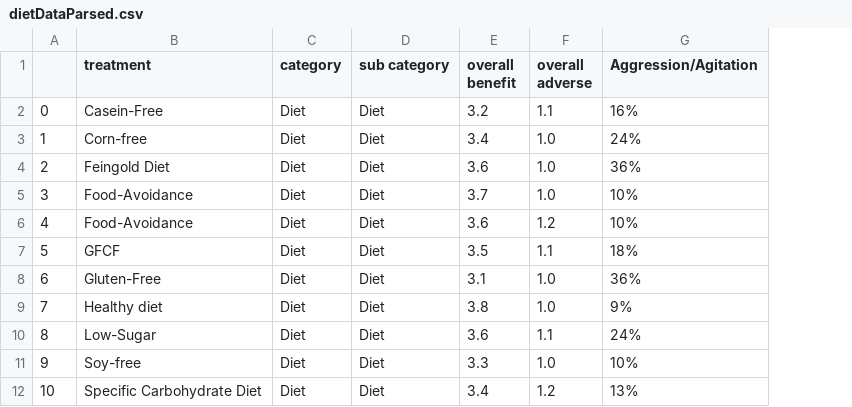
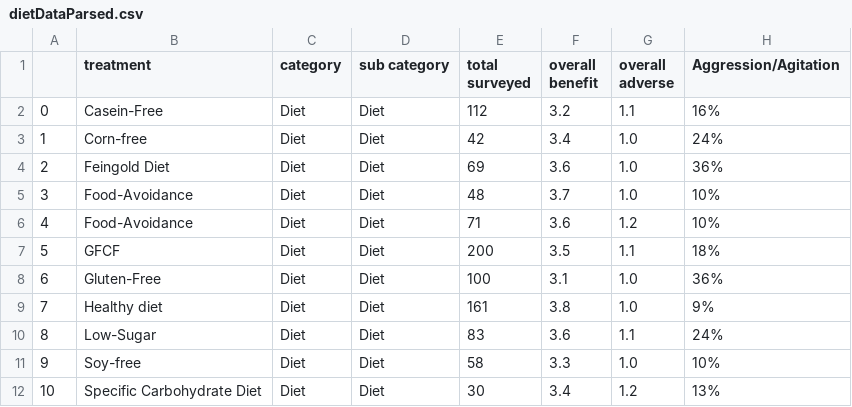
Before and after one commit to jaxu800/autism-treatment-app, a CSV file: util/dietDataParsed.csv, drawn as a sheet; only a part is shown; the diff names each change by its address in the sheet, - before the commit and + after, or states it on an @@ line.

```diff
--- a/util/dietDataParsed.csv
+++ b/util/dietDataParsed.csv
+column E (total surveyed), rows 2-12: 112 | 42 | 69 | 48 | 71 | 200 | 100 | 161 | 83 | 58 | 30
```
Also changed, not shown: util/fullData.csv, util/psychDataParsed.csv, 5 other files.
